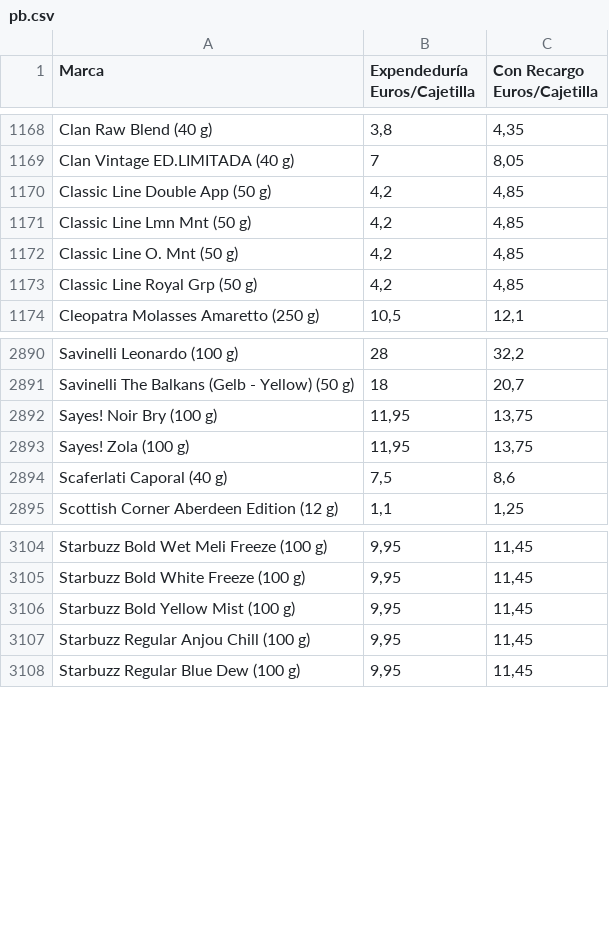
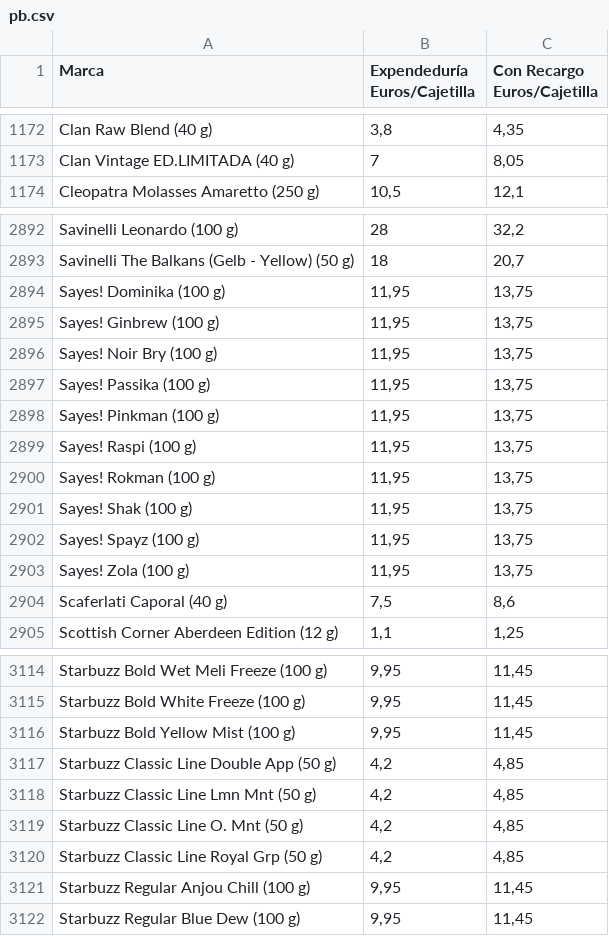
Before and after one commit to Dionakra/pipe-tobacco, a CSV file: public/csv/pb.csv, drawn as a sheet; only a part is shown, gaps mark what is left out; removed rows and columns are numbered as before the commit, all else as after; the diff covers the shown part only; the diff names each change by its address in the sheet, - before the commit and + after, or states it on an @@ line.

```diff
--- a/public/csv/pb.csv
+++ b/public/csv/pb.csv
-row 1170: Classic Line Double App (50 g) | 4,2 | 4,85
-row 1171: Classic Line Lmn Mnt (50 g) | 4,2 | 4,85
-row 1172: Classic Line O. Mnt (50 g) | 4,2 | 4,85
-row 1173: Classic Line Royal Grp (50 g) | 4,2 | 4,85
+row 2894: Sayes! Dominika (100 g) | 11,95 | 13,75
+row 2895: Sayes! Ginbrew (100 g) | 11,95 | 13,75
+row 2897: Sayes! Passika (100 g) | 11,95 | 13,75
+row 2898: Sayes! Pinkman (100 g) | 11,95 | 13,75
+row 2899: Sayes! Raspi (100 g) | 11,95 | 13,75
+row 2900: Sayes! Rokman (100 g) | 11,95 | 13,75
+row 2901: Sayes! Shak (100 g) | 11,95 | 13,75
+row 2902: Sayes! Spayz (100 g) | 11,95 | 13,75
+row 3117: Starbuzz Classic Line Double App (50 g) | 4,2 | 4,85
+row 3118: Starbuzz Classic Line Lmn Mnt (50 g) | 4,2 | 4,85
+row 3119: Starbuzz Classic Line O. Mnt (50 g) | 4,2 | 4,85
+row 3120: Starbuzz Classic Line Royal Grp (50 g) | 4,2 | 4,85
```
Also changed, not shown: 6 added rows elsewhere in this file, 2 other files.
